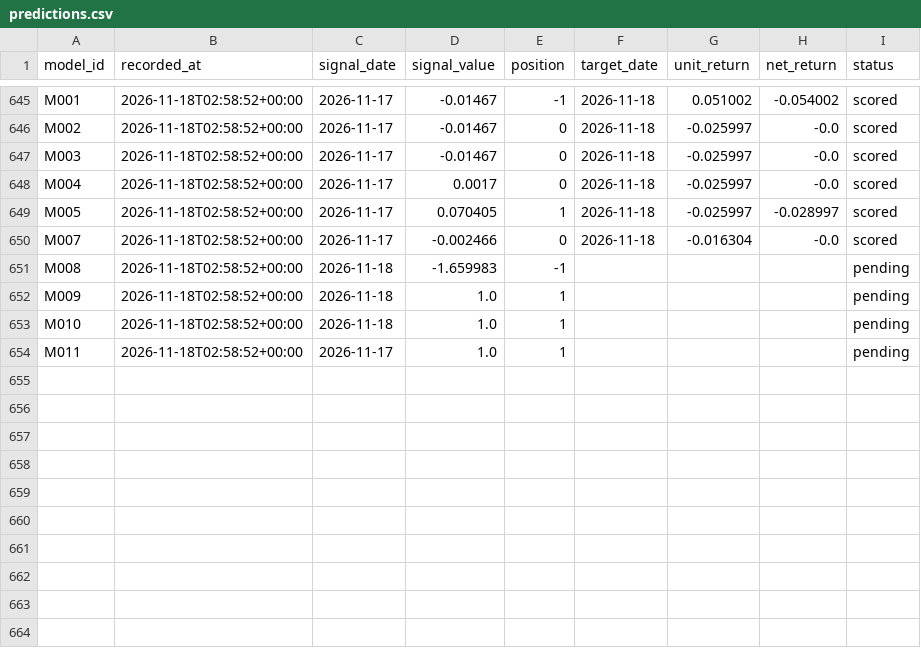
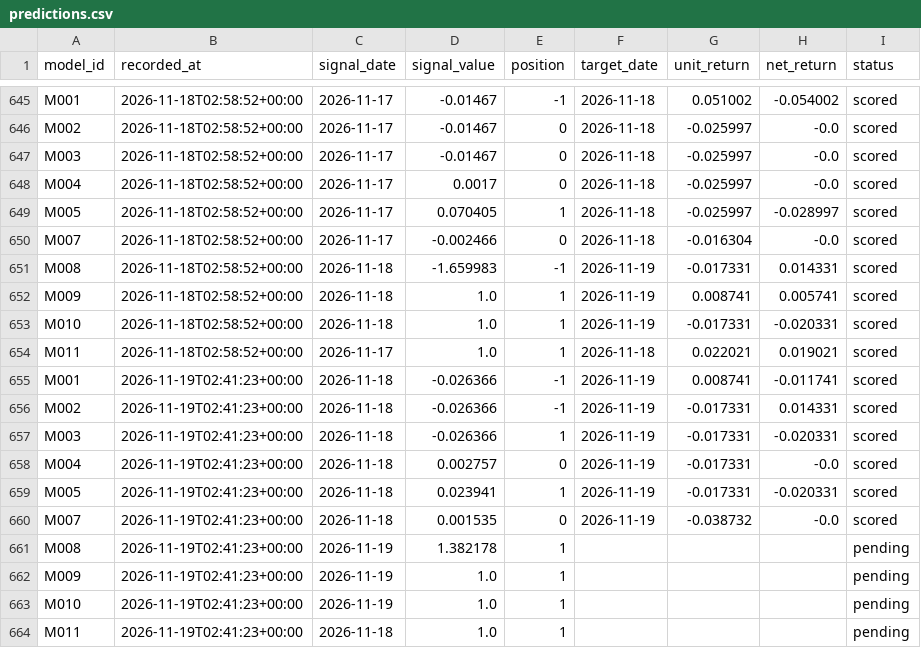
Before and after one commit to muse2002/tzalpha, a CSV file: data/predictions.csv, drawn as a sheet; only a part is shown, gaps mark what is left out.

```diff
--- a/data/predictions.csv
+++ b/data/predictions.csv
@@ -650,5 +650,15 @@ M005,2026-11-18T02:58:52+00:00,2026-11-17,0.070405,1,2026-11-18,-0.025997,-0.028
 M007,2026-11-18T02:58:52+00:00,2026-11-17,-0.002466,0,2026-11-18,-0.016304,-0.0,scored
-M008,2026-11-18T02:58:52+00:00,2026-11-18,-1.659983,-1,,,,pending
-M009,2026-11-18T02:58:52+00:00,2026-11-18,1.0,1,,,,pending
-M010,2026-11-18T02:58:52+00:00,2026-11-18,1.0,1,,,,pending
-M011,2026-11-18T02:58:52+00:00,2026-11-17,1.0,1,,,,pending
+M008,2026-11-18T02:58:52+00:00,2026-11-18,-1.659983,-1,2026-11-19,-0.017331,0.014331,scored
+M009,2026-11-18T02:58:52+00:00,2026-11-18,1.0,1,2026-11-19,0.008741,0.005741,scored
+M010,2026-11-18T02:58:52+00:00,2026-11-18,1.0,1,2026-11-19,-0.017331,-0.020331,scored
+M011,2026-11-18T02:58:52+00:00,2026-11-17,1.0,1,2026-11-18,0.022021,0.019021,scored
+M001,2026-11-19T02:41:23+00:00,2026-11-18,-0.026366,-1,2026-11-19,0.008741,-0.011741,scored
+M002,2026-11-19T02:41:23+00:00,2026-11-18,-0.026366,-1,2026-11-19,-0.017331,0.014331,scored
+M003,2026-11-19T02:41:23+00:00,2026-11-18,-0.026366,1,2026-11-19,-0.017331,-0.020331,scored
+M004,2026-11-19T02:41:23+00:00,2026-11-18,0.002757,0,2026-11-19,-0.017331,-0.0,scored
+M005,2026-11-19T02:41:23+00:00,2026-11-18,0.023941,1,2026-11-19,-0.017331,-0.020331,scored
+M007,2026-11-19T02:41:23+00:00,2026-11-18,0.001535,0,2026-11-19,-0.038732,-0.0,scored
+M008,2026-11-19T02:41:23+00:00,2026-11-19,1.382178,1,,,,pending
+M009,2026-11-19T02:41:23+00:00,2026-11-19,1.0,1,,,,pending
+M010,2026-11-19T02:41:23+00:00,2026-11-19,1.0,1,,,,pending
+M011,2026-11-19T02:41:23+00:00,2026-11-18,1.0,1,,,,pending
```
Also changed, not shown: 2 other files.
